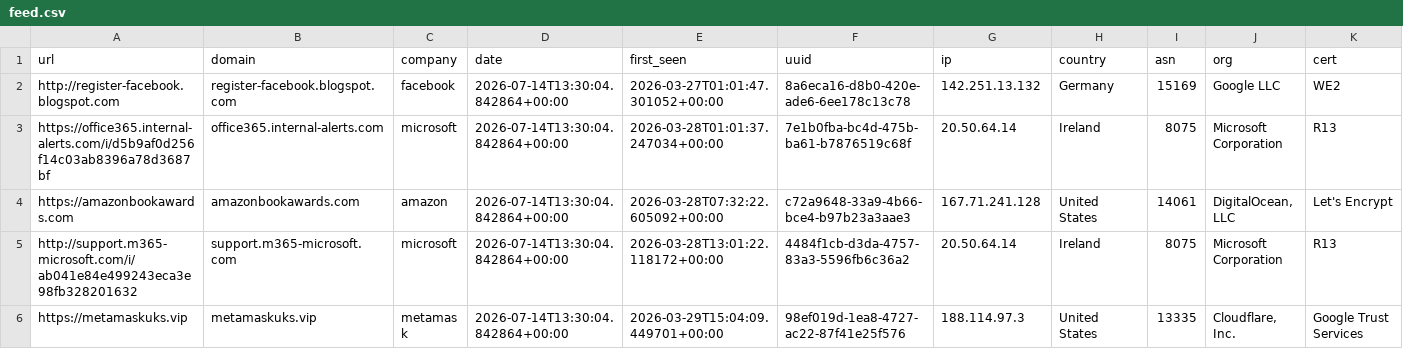
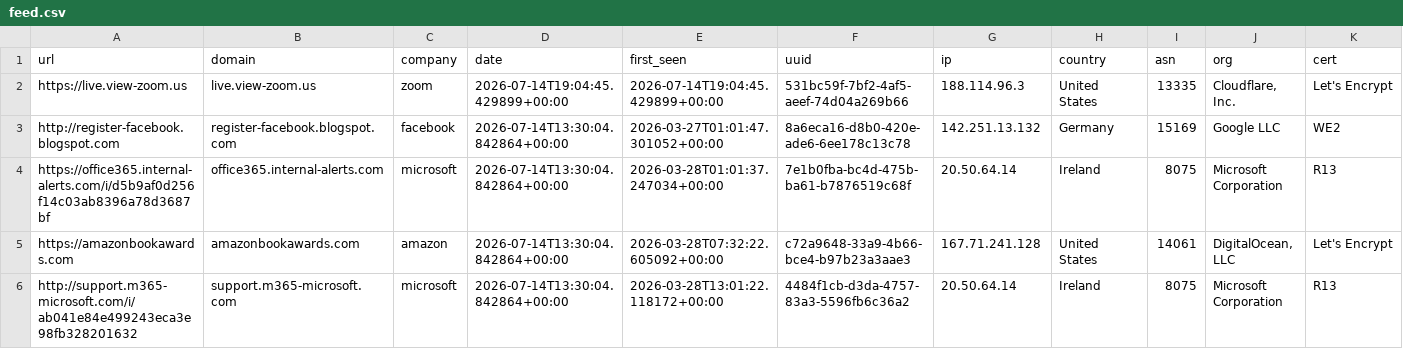
Before and after one commit to 0xDanielLopez/phishunt-feed, a CSV file: feed.csv, drawn as a sheet; only a part is shown; the shorter side is filled out with more unchanged rows; rows hold the shown columns only; the diff names each change by its address in the sheet, - before the commit and + after, or states it on an @@ line.

```diff
--- a/feed.csv
+++ b/feed.csv
+row 2: https://live.view-zoom.us | live.view-zoom.us | zoom | 2026-07-14T19:04:45.429899+00:00 | 2026-07-14T19:04:45.429899+00:00 | 531bc59f-7bf2-4af5-aeef-74d04a269b66 | 188.114.96.3 | United States | 13335 | Cloudflare, Inc. | Let's Encrypt
```
Also changed, not shown: 2 other files.
